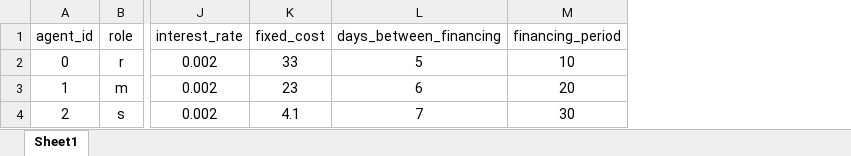
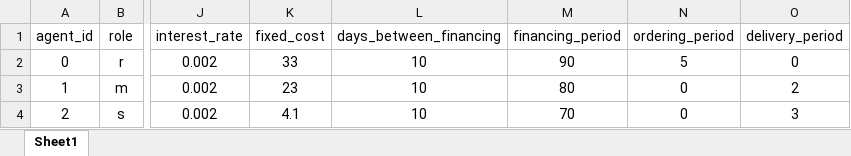
Before and after one commit to FarbodMoravveji/sclib, an Excel workbook: unittests/test_sheets/monopoly.xlsx, sheet Sheet1, drawn as a sheet; only a part is shown, gaps mark what is left out; values as stored, in another font and other column widths than the file's, no borders; the diff names each change by its address in the sheet, - before the commit and + after, or states it on an @@ line.

Commit message:
agent specific features for ordering and delivery added

```diff
--- a/unittests/test_sheets/monopoly.xlsx (sheet Sheet1)
+++ b/unittests/test_sheets/monopoly.xlsx (sheet Sheet1)
+column N (ordering_period), rows 2-4: 5 | 0 | 0
+column O (delivery_period), rows 2-4: 0 | 2 | 3
-L2 (days_between_financing): 5
+L2 (days_between_financing): 10
-M2 (financing_period): 10
+M2 (financing_period): 90
-L3 (days_between_financing): 6
+L3 (days_between_financing): 10
-M3 (financing_period): 20
+M3 (financing_period): 80
-L4 (days_between_financing): 7
+L4 (days_between_financing): 10
-M4 (financing_period): 30
+M4 (financing_period): 70
```
Also changed, not shown: run_sheets/monopoly.xlsx, 4 other files.
